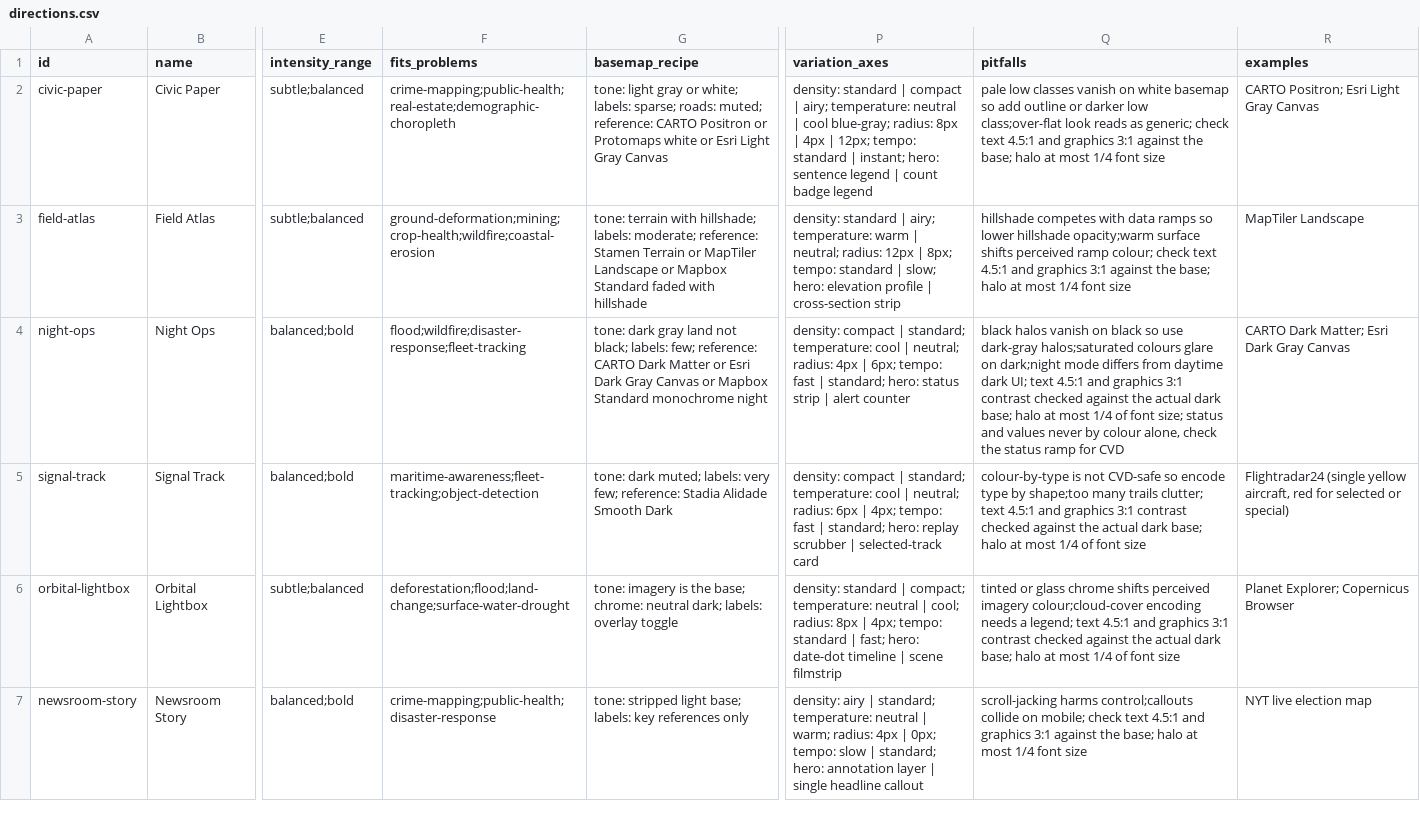
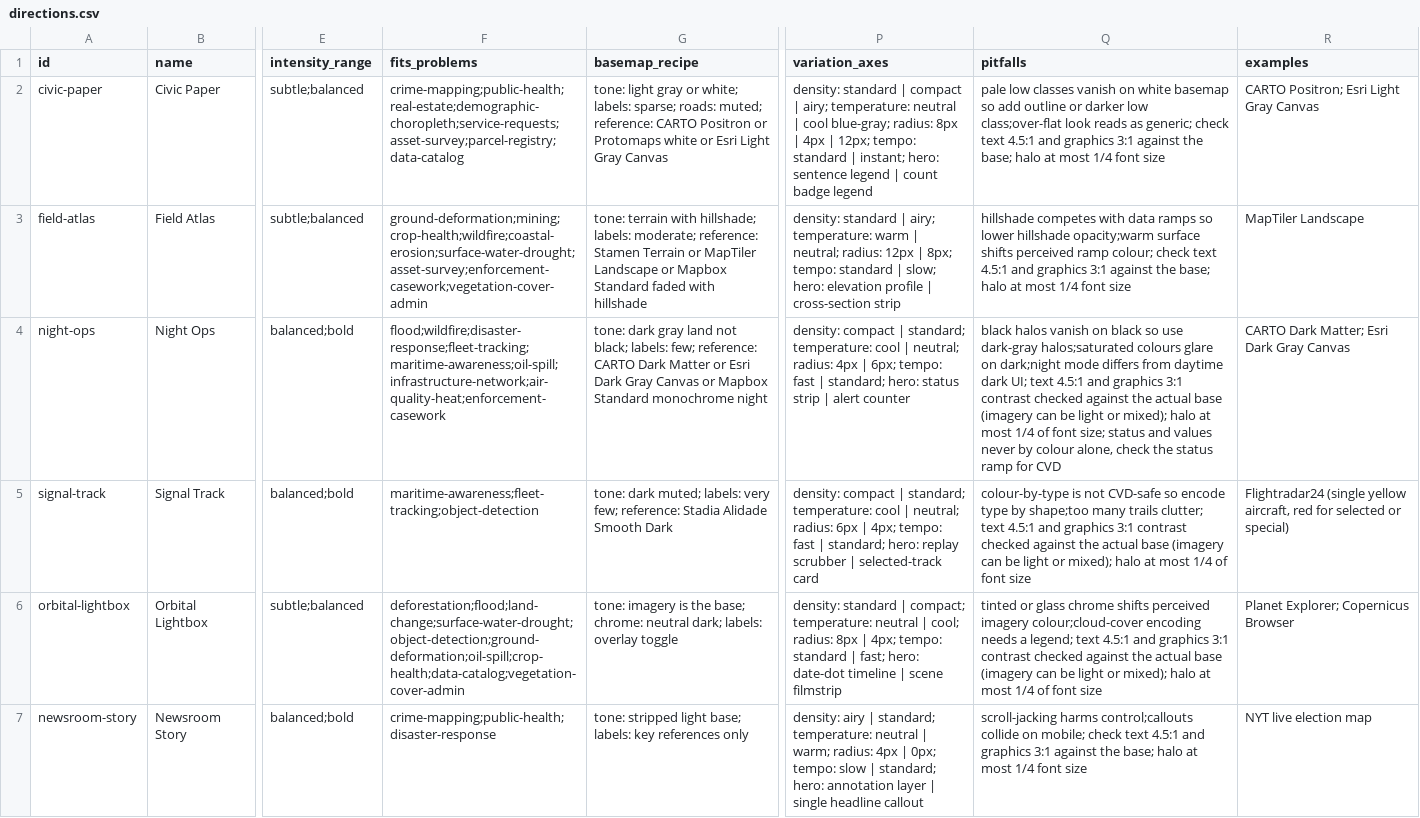
Before and after one commit to ignify-rd/gis-ui-ux-pro, a CSV file: skills/gis-ui-ux-pro/data/directions.csv, drawn as a sheet; only a part is shown, gaps mark what is left out; the diff covers the shown part only; the diff names each change by its address in the sheet, - before the commit and + after, or states it on an @@ line.

```diff
--- a/skills/gis-ui-ux-pro/data/directions.csv
+++ b/skills/gis-ui-ux-pro/data/directions.csv
-F2 (fits_problems): crime-mapping;public-health;real-estate;demographic-choropleth
+F2 (fits_problems): crime-mapping;public-health;real-estate;demographic-choropleth;service-requests;asset-survey;parcel-registry;data-catalog
-F3 (fits_problems): ground-deformation;mining;crop-health;wildfire;coastal-erosion
+F3 (fits_problems): ground-deformation;mining;crop-health;wildfire;coastal-erosion;surface-water-drought;asset-survey;enforcement-casework;vegetation-cover-admin
-F4 (fits_problems): flood;wildfire;disaster-response;fleet-tracking
+F4 (fits_problems): flood;wildfire;disaster-response;fleet-tracking;maritime-awareness;oil-spill;infrastructure-network;air-quality-heat;enforcement-casework
-Q4 (pitfalls): …the actual dark base; halo at…
+Q4 (pitfalls): …the actual base (imagery can be light or mixed); halo at…
-Q5 (pitfalls): …the actual dark base; halo at…
+Q5 (pitfalls): …the actual base (imagery can be light or mixed); halo at…
-F6 (fits_problems): deforestation;flood;land-change;surface-water-drought
+F6 (fits_problems): deforestation;flood;land-change;surface-water-drought;object-detection;ground-deformation;oil-spill;crop-health;data-catalog;vegetation-cover-admin
-Q6 (pitfalls): …the actual dark base; halo at…
+Q6 (pitfalls): …the actual base (imagery can be light or mixed); halo at…
```
Also changed, not shown: 8 edited cells elsewhere in this file, skills/gis-ui-ux-pro/data/widgets.csv, 6 other files.
